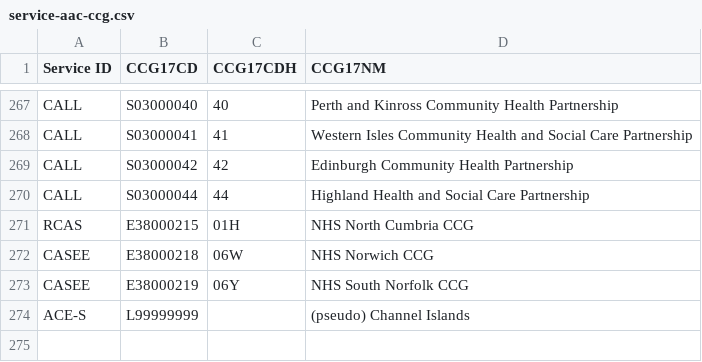
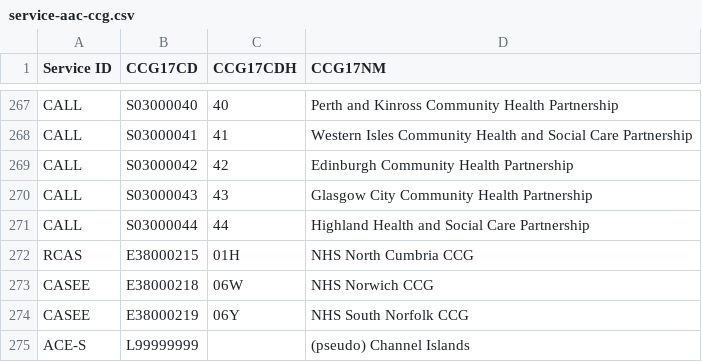
Before and after one commit to AceCentre/ccg-lookup-core, a CSV file: html/data/service-aac-ccg.csv, drawn as a sheet; only a part is shown, gaps mark what is left out; the diff names each change by its address in the sheet, - before the commit and + after, or states it on an @@ line.

Commit message:
adding new services

```diff
--- a/html/data/service-aac-ccg.csv
+++ b/html/data/service-aac-ccg.csv
+row 270: CALL | S03000043 | 43 | Glasgow City Community Health Partnership
```
Also changed, not shown: 9 other files.
